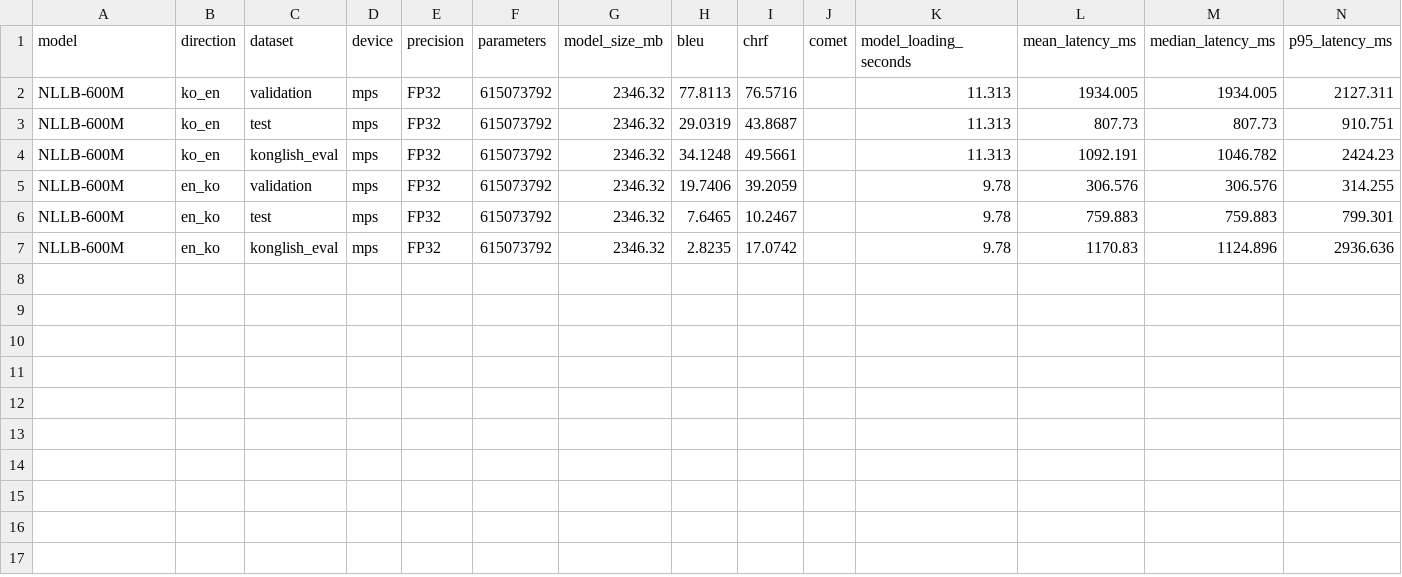
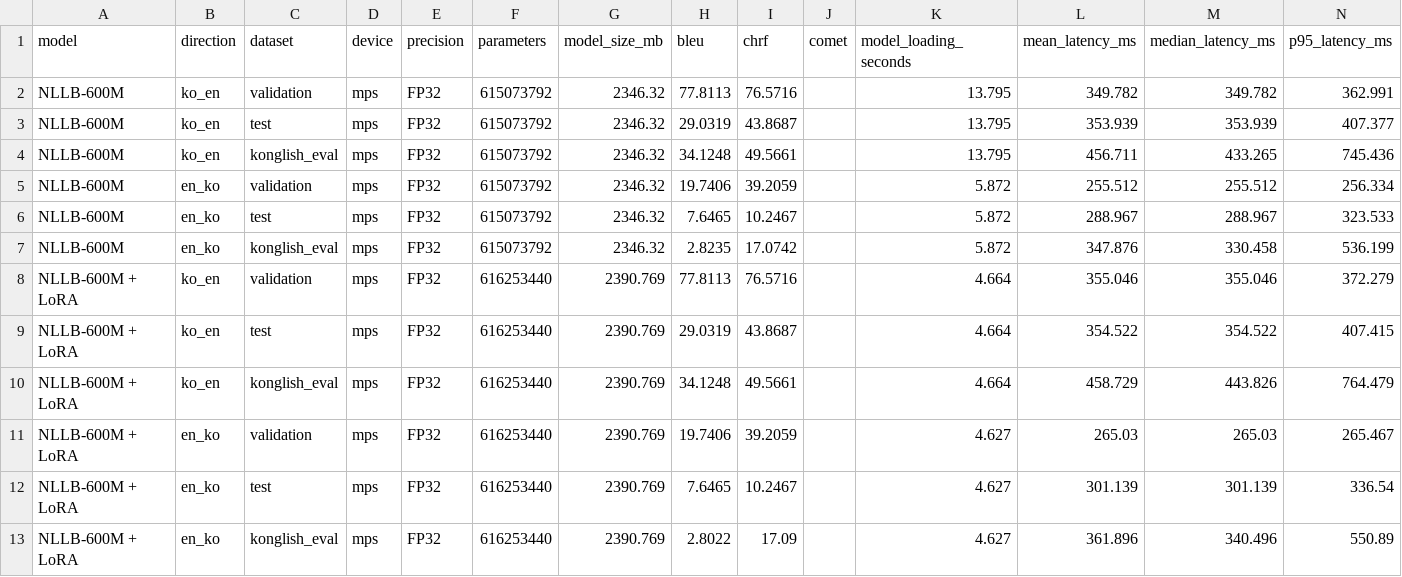
Before and after one commit to mavrk-mose/konglish-translation-pipeline, a CSV file: results/comparison.csv, drawn as a sheet.

```diff
--- a/results/comparison.csv
+++ b/results/comparison.csv
@@ -1,7 +1,13 @@
 model,direction,dataset,device,precision,parameters,model_size_mb,bleu,chrf,comet,model_loading_seconds,mean_latency_ms,median_latency_ms,p95_latency_ms
-NLLB-600M,ko_en,validation,mps,FP32,615073792,2346.32,77.8113,76.5716,,11.313,1934.005,1934.005,2127.311
-NLLB-600M,ko_en,test,mps,FP32,615073792,2346.32,29.0319,43.8687,,11.313,807.73,807.73,910.751
-NLLB-600M,ko_en,konglish_eval,mps,FP32,615073792,2346.32,34.1248,49.5661,,11.313,1092.191,1046.782,2424.23
-NLLB-600M,en_ko,validation,mps,FP32,615073792,2346.32,19.7406,39.2059,,9.78,306.576,306.576,314.255
-NLLB-600M,en_ko,test,mps,FP32,615073792,2346.32,7.6465,10.2467,,9.78,759.883,759.883,799.301
-NLLB-600M,en_ko,konglish_eval,mps,FP32,615073792,2346.32,2.8235,17.0742,,9.78,1170.83,1124.896,2936.636
+NLLB-600M,ko_en,validation,mps,FP32,615073792,2346.32,77.8113,76.5716,,13.795,349.782,349.782,362.991
+NLLB-600M,ko_en,test,mps,FP32,615073792,2346.32,29.0319,43.8687,,13.795,353.939,353.939,407.377
+NLLB-600M,ko_en,konglish_eval,mps,FP32,615073792,2346.32,34.1248,49.5661,,13.795,456.711,433.265,745.436
+NLLB-600M,en_ko,validation,mps,FP32,615073792,2346.32,19.7406,39.2059,,5.872,255.512,255.512,256.334
+NLLB-600M,en_ko,test,mps,FP32,615073792,2346.32,7.6465,10.2467,,5.872,288.967,288.967,323.533
+NLLB-600M,en_ko,konglish_eval,mps,FP32,615073792,2346.32,2.8235,17.0742,,5.872,347.876,330.458,536.199
+NLLB-600M + LoRA,ko_en,validation,mps,FP32,616253440,2390.769,77.8113,76.5716,,4.664,355.046,355.046,372.279
+NLLB-600M + LoRA,ko_en,test,mps,FP32,616253440,2390.769,29.0319,43.8687,,4.664,354.522,354.522,407.415
+NLLB-600M + LoRA,ko_en,konglish_eval,mps,FP32,616253440,2390.769,34.1248,49.5661,,4.664,458.729,443.826,764.479
+NLLB-600M + LoRA,en_ko,validation,mps,FP32,616253440,2390.769,19.7406,39.2059,,4.627,265.03,265.03,265.467
+NLLB-600M + LoRA,en_ko,test,mps,FP32,616253440,2390.769,7.6465,10.2467,,4.627,301.139,301.139,336.54
+NLLB-600M + LoRA,en_ko,konglish_eval,mps,FP32,616253440,2390.769,2.8022,17.09,,4.627,361.896,340.496,550.89
```
Also changed, not shown: results/latency_by_length.csv, results/tradeoff.csv, 18 other files.
